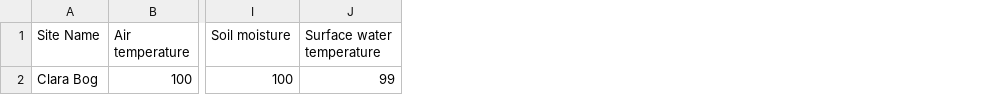
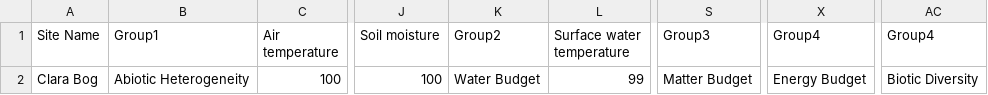
Before and after one commit to KristinaMatuleviciute/json_file_grafana, a CSV file: clara_update.csv, drawn as a sheet; only a part is shown, gaps mark what is left out; the diff names each change by its address in the sheet, - before the commit and + after, or states it on an @@ line.

Commit message:
Add files via upload

```diff
--- a/clara_update.csv
+++ b/clara_update.csv
+column B (Group1), row 2: Abiotic Heterogeneity
+column K (Group2), row 2: Water Budget
+column S (Group3), row 2: Matter Budget
+column X (Group4), row 2: Energy Budget
+column AC (Group4), row 2: Biotic Diversity
```
